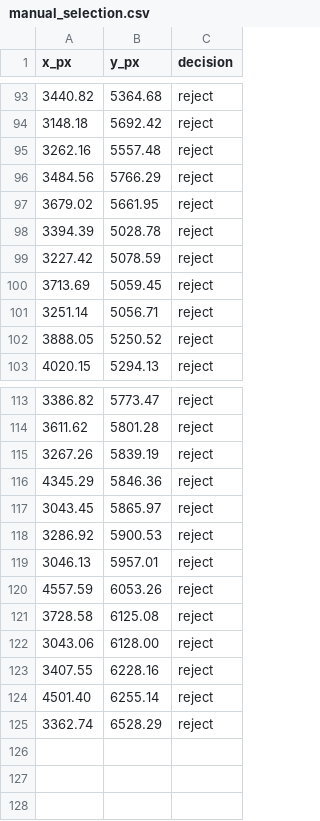
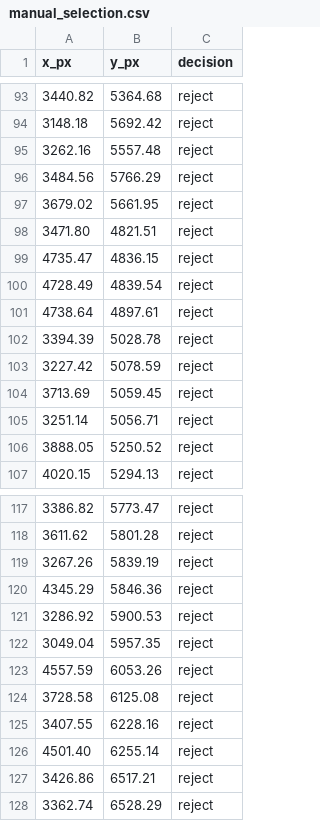
Before and after one commit to MaxThunderdome/microMS_BeadSelect, a CSV file: manual_selection.csv, drawn as a sheet; only a part is shown, gaps mark what is left out; removed rows and columns are numbered as before the commit, all else as after; the diff names each change by its address in the sheet, - before the commit and + after, or states it on an @@ line.

Commit message:
multi bead selection tool

```diff
--- a/manual_selection.csv
+++ b/manual_selection.csv
+row 98: 3471.80 | 4821.51 | reject
+row 99: 4735.47 | 4836.15 | reject
+row 100: 4728.49 | 4839.54 | reject
+row 101: 4738.64 | 4897.61 | reject
-row 117: 3043.45 | 5865.97 | reject
-row 119: 3046.13 | 5957.01 | reject
+row 122: 3049.04 | 5957.35 | reject
-row 122: 3043.06 | 6128.00 | reject
+row 127: 3426.86 | 6517.21 | reject
```
Also changed, not shown: 11 other files.
